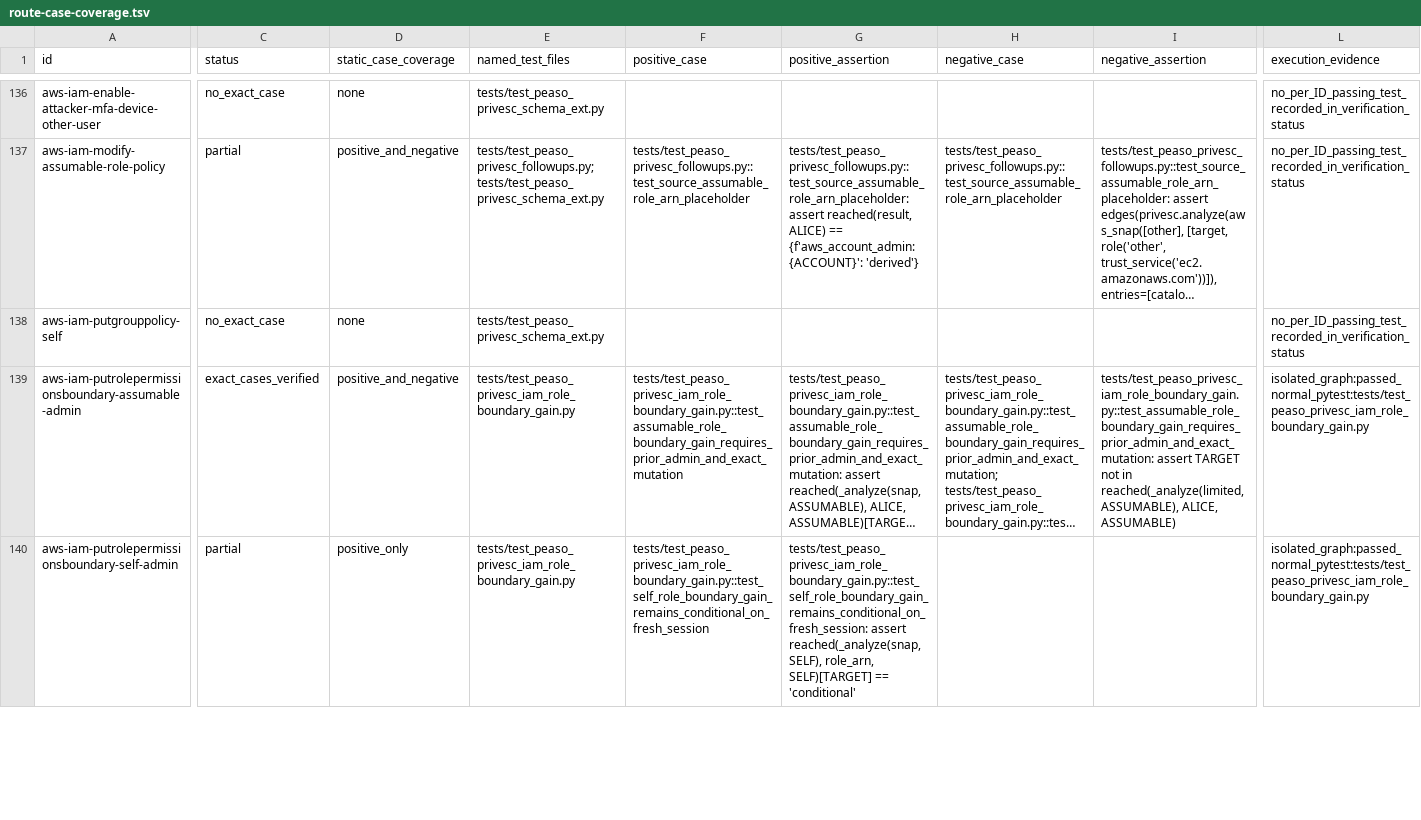
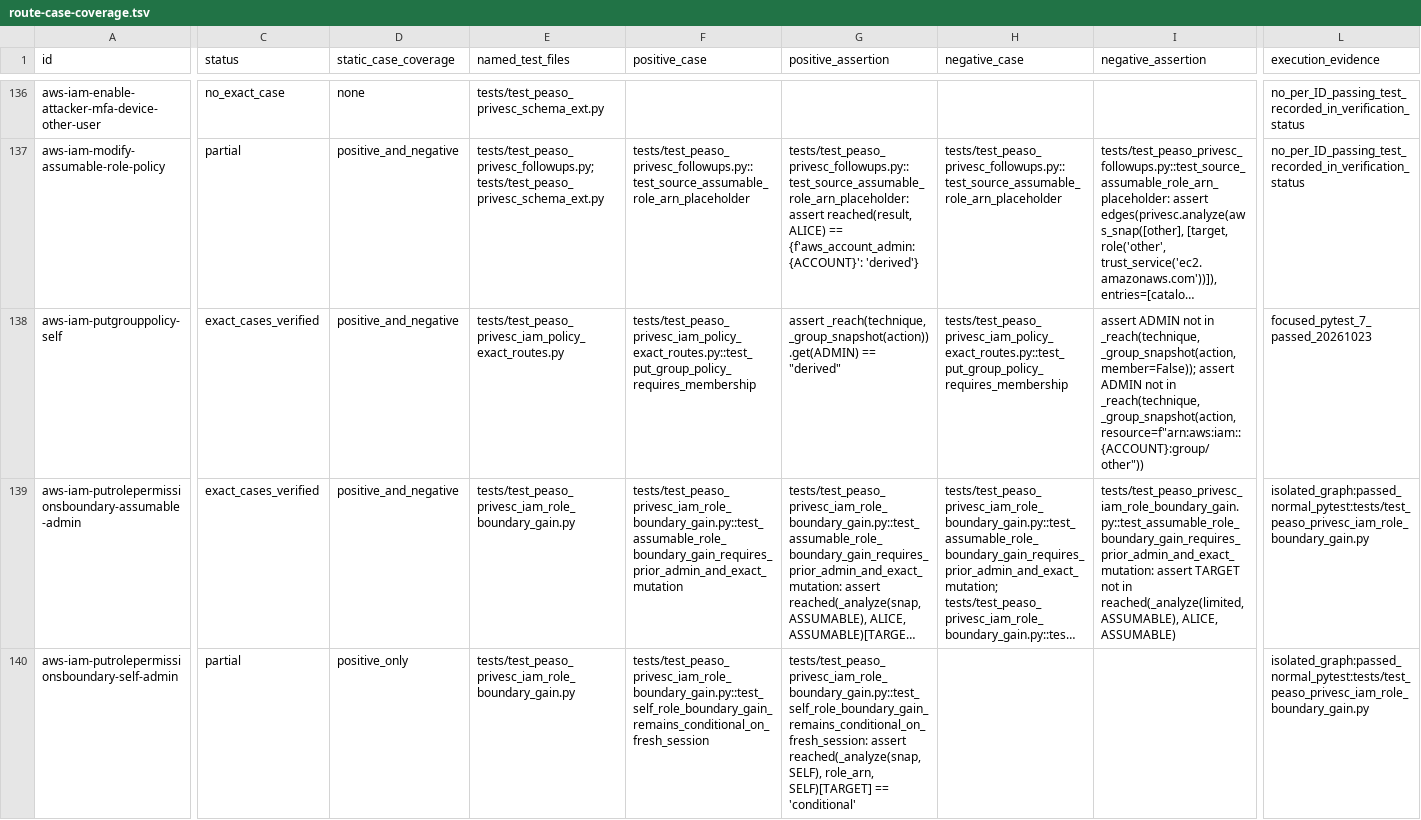
Before and after one commit to peass-ng/Blue-CloudPEASS, a TSV file: work_aws_privesc_review/route-case-coverage.tsv, drawn as a sheet; only a part is shown, gaps mark what is left out; long unchanged cells end in …; the diff covers the shown part only; the diff names each change by its address in the sheet, - before the commit and + after, or states it on an @@ line.

Commit message:
Cover exact IAM group and role policy self-escalation cases

```diff
--- a/work_aws_privesc_review/route-case-coverage.tsv
+++ b/work_aws_privesc_review/route-case-coverage.tsv
-C138 (status): no_exact_case
+C138 (status): exact_cases_verified
-D138 (static_case_coverage): none
+D138 (static_case_coverage): positive_and_negative
-E138 (named_test_files): tests/test_peaso_privesc_schema_ext.py
+E138 (named_test_files): tests/test_peaso_privesc_iam_policy_exact_routes.py
-F138 (positive_case): (empty)
+F138 (positive_case): tests/test_peaso_privesc_iam_policy_exact_routes.py::test_put_group_policy_requires_membership
-G138 (positive_assertion): (empty)
+G138 (positive_assertion): assert _reach(technique, _group_snapshot(action)).get(ADMIN) == "derived"
-H138 (negative_case): (empty)
+H138 (negative_case): tests/test_peaso_privesc_iam_policy_exact_routes.py::test_put_group_policy_requires_membership
-I138 (negative_assertion): (empty)
+I138 (negative_assertion): assert ADMIN not in _reach(technique, _group_snapshot(action, member=False)); assert ADMIN not in _reach(technique, _group_snapshot(action, resource=f"arn:aws:iam::{ACCOUNT}:group/other"))
-L138 (execution_evidence): no_per_ID_passing_test_recorded_in_verification_status
+L138 (execution_evidence): focused_pytest_7_passed_20261023
```
Also changed, not shown: 35 edited cells elsewhere in this file, 1 other file.
